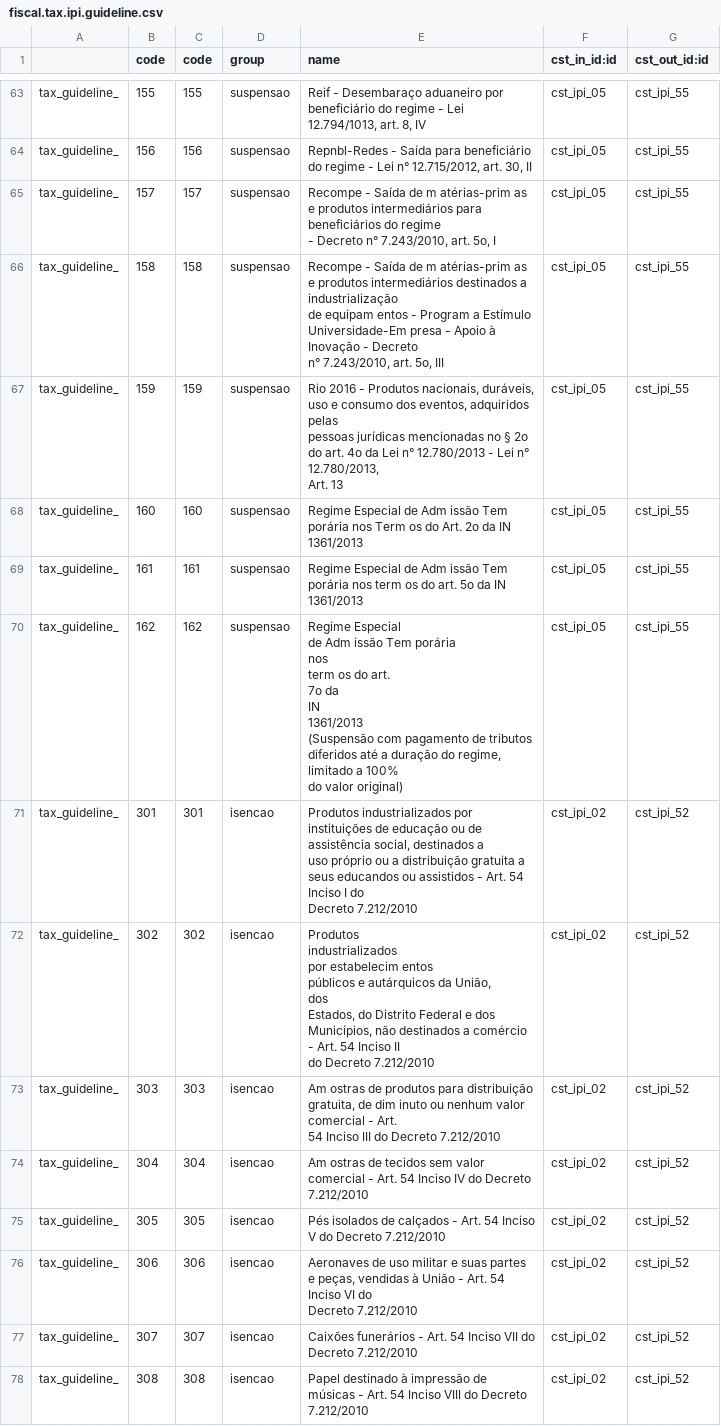
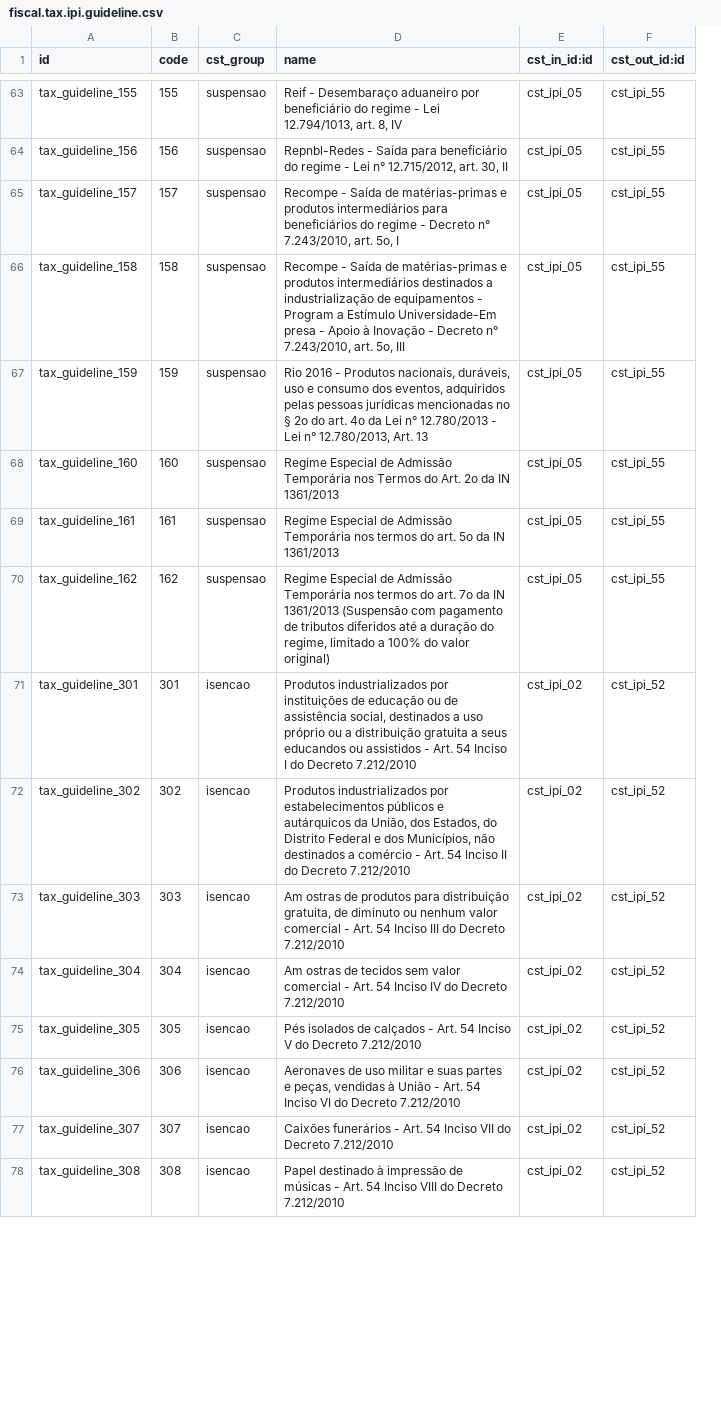
Before and after one commit to akretion/l10n_brazil, a CSV file: fiscal/data/fiscal.tax.ipi.guideline.csv, drawn as a sheet; only a part is shown, gaps mark what is left out; removed rows and columns are numbered as before the commit, all else as after; ↵ is a line break in a cell; the diff covers the shown part only; the diff names each change by its address in the sheet, - before the commit and + after, or states it on an @@ line.

```diff
--- a/fiscal/data/fiscal.tax.ipi.guideline.csv
+++ b/fiscal/data/fiscal.tax.ipi.guideline.csv
-column A, rows 63-78: all tax_guideline_
+column A (id), rows 63-78: tax_guideline_155 | tax_guideline_156 | tax_guideline_157 | tax_guideline_158 | tax_guideline_159 | tax_guideline_160 | tax_guideline_161 | tax_guideline_162 | tax_guideline_301 | tax_guideline_302 | tax_guideline_303 | tax_guideline_304 | tax_guideline_305 | tax_guideline_306 | tax_guideline_307 | tax_guideline_308
-column C (code), rows 63-78: 155 | 156 | 157 | 158 | 159 | 160 | 161 | 162 | 301 | 302 | 303 | 304 | 305 | 306 | 307 | 308
-C1: group
+C1: cst_group
-D65 (name): …Saída de m atérias-prim as e produtos…
+D65 (name): …Saída de matérias-primas e produtos…
-D66 (name): …Saída de m atérias-prim as e produtos intermediários destinados a industrialização ↵ de equipam entos - Program…
+D66 (name): …Saída de matérias-primas e produtos intermediários destinados a industrialização de equipamentos - Program…
-D67 (name): …Art. 13
+D67 (name): …Art. 13
-D68 (name): …Especial de Adm issão Tem porária nos Term os do Art.…
+D68 (name): …Especial de Admissão Temporária nos Termos do Art.…
-D69 (name): …Especial de Adm issão Tem porária nos term os do art.…
+D69 (name): …Especial de Admissão Temporária nos termos do art.…
-D70 (name): …Especial ↵ de Adm issão Tem porária ↵ nos ↵ term os do art.…
+D70 (name): …Especial de Admissão Temporária nos termos do art.…
-D71 (name): …Decreto 7.212/2010
+D71 (name): …Decreto 7.212/2010
-D72 (name): …industrializados ↵ por estabelecim entos ↵ públicos e…
+D72 (name): …industrializados por estabelecimentos públicos e…
-D73 (name): …gratuita, de dim inuto ou nenhum…
+D73 (name): …gratuita, de diminuto ou nenhum…
-D76 (name): …Decreto 7.212/2010
+D76 (name): …Decreto 7.212/2010
```
Also changed, not shown: 101 edited cells elsewhere in this file, 1 other file.
